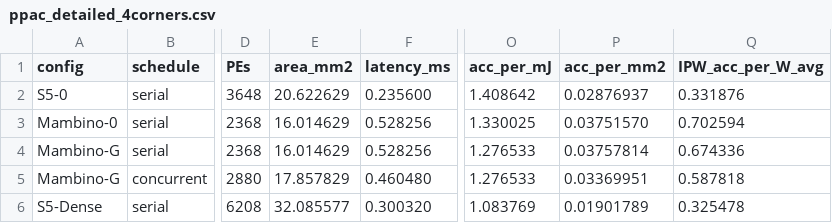
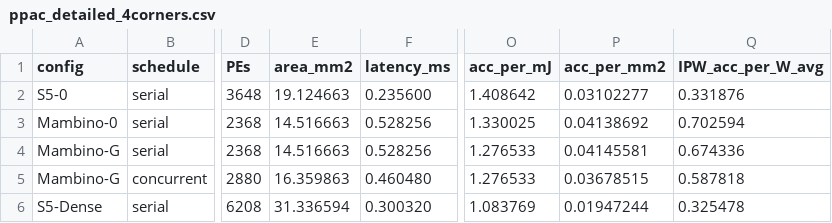
Before and after one commit to raisul1212/S5, a CSV file: paper_v2_ppac/figure_data_v1/ppac_detailed_4corners.csv, drawn as a sheet; only a part is shown, gaps mark what is left out; the diff names each change by its address in the sheet, - before the commit and + after, or states it on an @@ line.

```diff
--- a/paper_v2_ppac/figure_data_v1/ppac_detailed_4corners.csv
+++ b/paper_v2_ppac/figure_data_v1/ppac_detailed_4corners.csv
-E2 (area_mm2): 20.622629
+E2 (area_mm2): 19.124663
-P2 (acc_per_mm2): 0.02876937
+P2 (acc_per_mm2): 0.03102277
-E3:E4 (area_mm2): 16.014629
+E3:E4 (area_mm2): 14.516663
-P3 (acc_per_mm2): 0.03751570
+P3 (acc_per_mm2): 0.04138692
-P4 (acc_per_mm2): 0.03757814
+P4 (acc_per_mm2): 0.04145581
-E5 (area_mm2): 17.857829
+E5 (area_mm2): 16.359863
-P5 (acc_per_mm2): 0.03369951
+P5 (acc_per_mm2): 0.03678515
-E6 (area_mm2): 32.085577
+E6 (area_mm2): 31.336594
-P6 (acc_per_mm2): 0.01901789
+P6 (acc_per_mm2): 0.01947244
```
Also changed, not shown: 1 other file.
